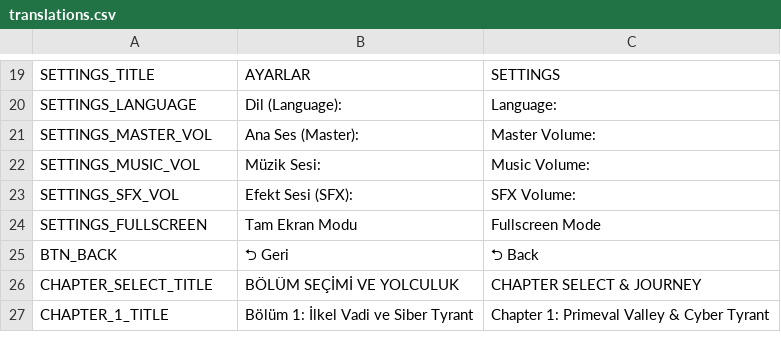
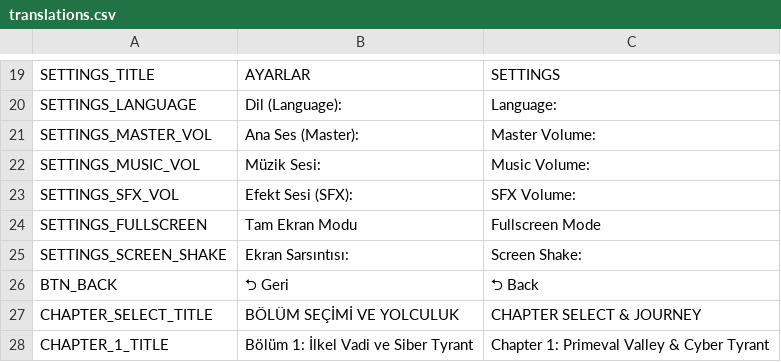
Before and after one commit to FatihSahinBm/2dGame, a CSV file: 2-dgame/data/translations/translations.csv, drawn as a sheet; only a part is shown, gaps mark what is left out.

Commit message:
feat(camera): Gelismis kamera takibi, deadzone, look-ahead, boss arenasi olceklemesi ve multi-shake yonetimi (2D-147)

```diff
--- a/2-dgame/data/translations/translations.csv
+++ b/2-dgame/data/translations/translations.csv
@@ -24,2 +24,3 @@ SETTINGS_SFX_VOL,"Efekt Sesi (SFX):","SFX Volume:"
 SETTINGS_FULLSCREEN,"Tam Ekran Modu","Fullscreen Mode"
+SETTINGS_SCREEN_SHAKE,"Ekran Sarsıntısı:","Screen Shake:"
 BTN_BACK,"⮌ Geri","⮌ Back"
```
Also changed, not shown: 15 other files.
